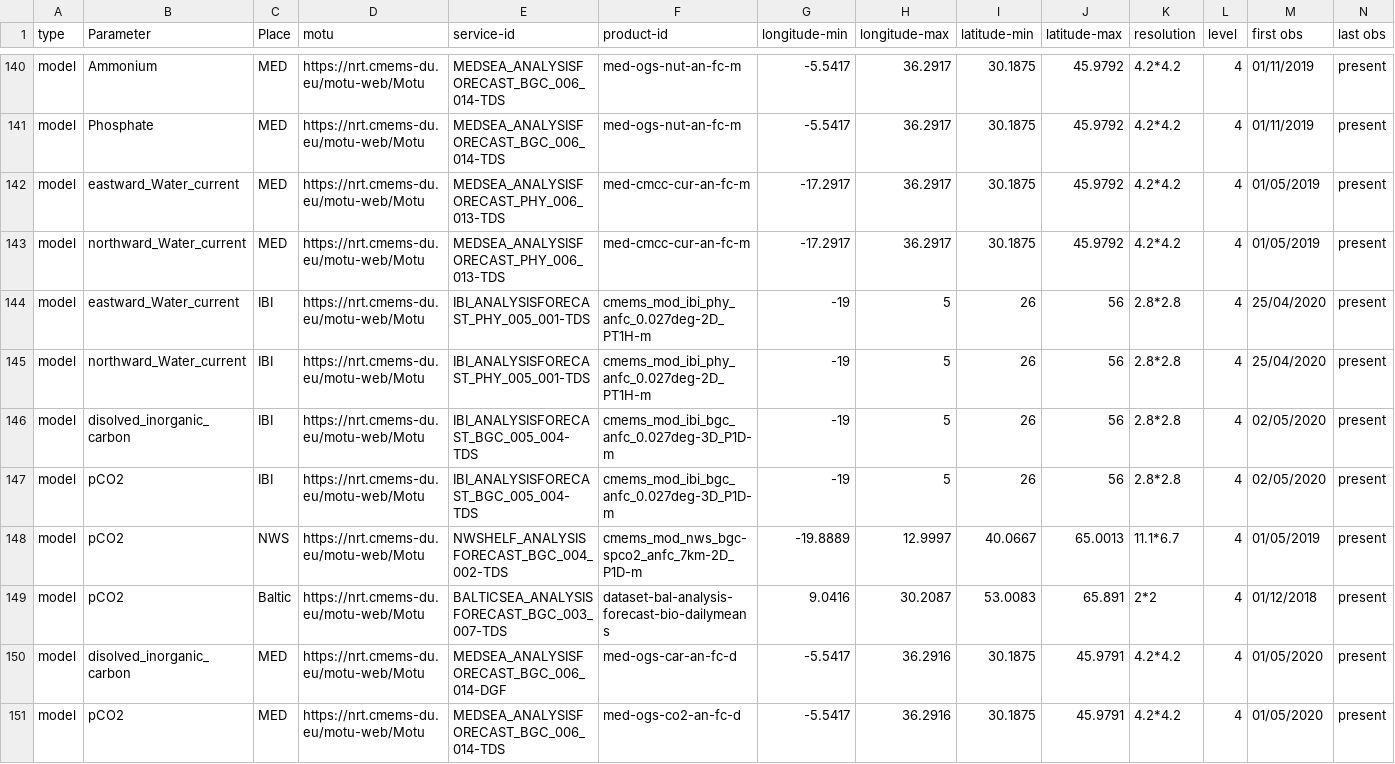
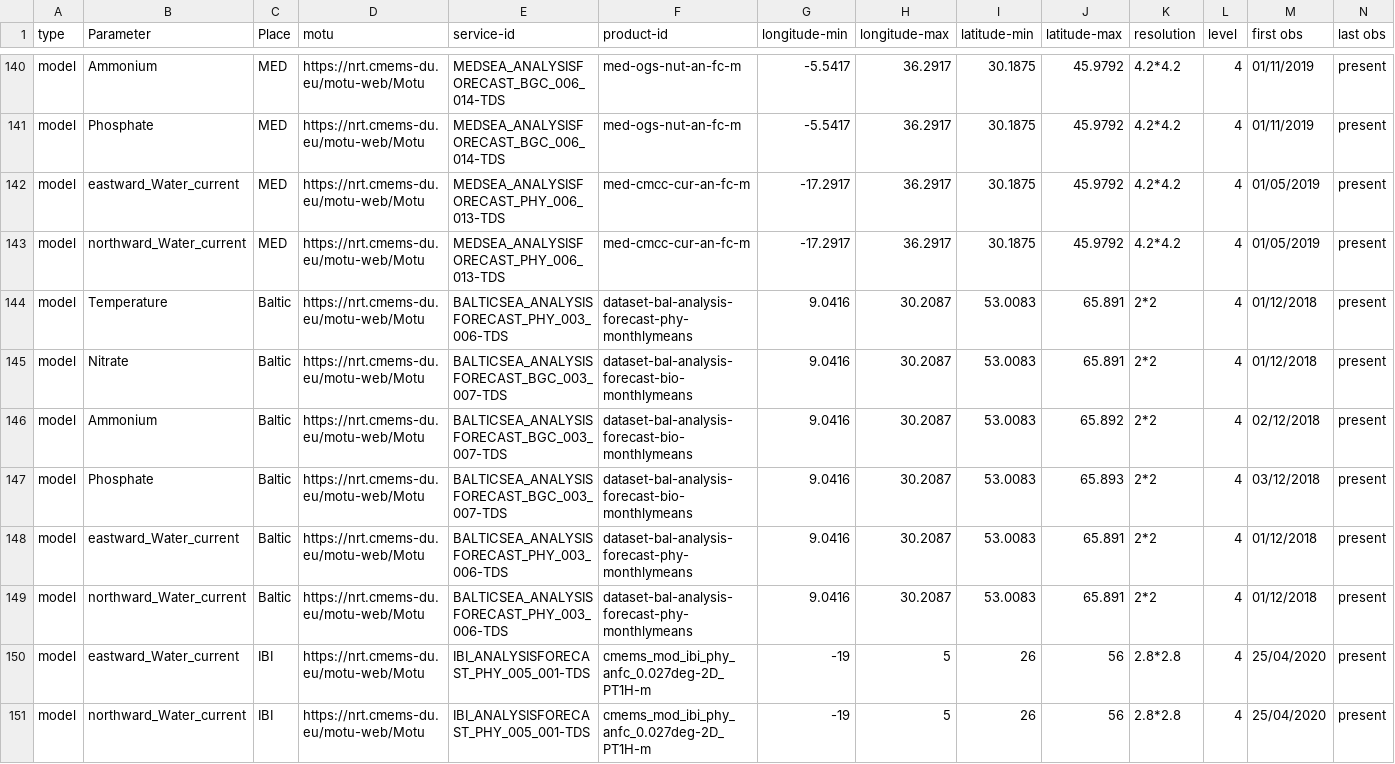
Before and after one commit to ARGANS/shellfish_and_algae-MODEL, a CSV file: dataimport/src/dataCmd.csv, drawn as a sheet; only a part is shown, gaps mark what is left out; the shorter side is filled out with more unchanged rows; rows hold the shown columns only; the diff names each change by its address in the sheet, - before the commit and + after, or states it on an @@ line.

Commit message:
added Baltic monthly averages

```diff
--- a/dataimport/src/dataCmd.csv
+++ b/dataimport/src/dataCmd.csv
+row 144: model | Temperature | Baltic | https://nrt.cmems-du.eu/motu-web/Motu | BALTICSEA_ANALYSISFORECAST_PHY_003_006-TDS | dataset-bal-analysis-forecast-phy-monthlymeans | 9.0416 | 30.2087 | 53.0083 | 65.891 | 2*2 | 4 | 01/12/2018 | present
+row 145: model | Nitrate | Baltic | https://nrt.cmems-du.eu/motu-web/Motu | BALTICSEA_ANALYSISFORECAST_BGC_003_007-TDS | dataset-bal-analysis-forecast-bio-monthlymeans | 9.0416 | 30.2087 | 53.0083 | 65.891 | 2*2 | 4 | 01/12/2018 | present
+row 146: model | Ammonium | Baltic | https://nrt.cmems-du.eu/motu-web/Motu | BALTICSEA_ANALYSISFORECAST_BGC_003_007-TDS | dataset-bal-analysis-forecast-bio-monthlymeans | 9.0416 | 30.2087 | 53.0083 | 65.892 | 2*2 | 4 | 02/12/2018 | present
+row 147: model | Phosphate | Baltic | https://nrt.cmems-du.eu/motu-web/Motu | BALTICSEA_ANALYSISFORECAST_BGC_003_007-TDS | dataset-bal-analysis-forecast-bio-monthlymeans | 9.0416 | 30.2087 | 53.0083 | 65.893 | 2*2 | 4 | 03/12/2018 | present
+row 148: model | eastward_Water_current | Baltic | https://nrt.cmems-du.eu/motu-web/Motu | BALTICSEA_ANALYSISFORECAST_PHY_003_006-TDS | dataset-bal-analysis-forecast-phy-monthlymeans | 9.0416 | 30.2087 | 53.0083 | 65.891 | 2*2 | 4 | 01/12/2018 | present
+row 149: model | northward_Water_current | Baltic | https://nrt.cmems-du.eu/motu-web/Motu | BALTICSEA_ANALYSISFORECAST_PHY_003_006-TDS | dataset-bal-analysis-forecast-phy-monthlymeans | 9.0416 | 30.2087 | 53.0083 | 65.891 | 2*2 | 4 | 01/12/2018 | present
```
Also changed, not shown: dataread/dataCmd.csv.
